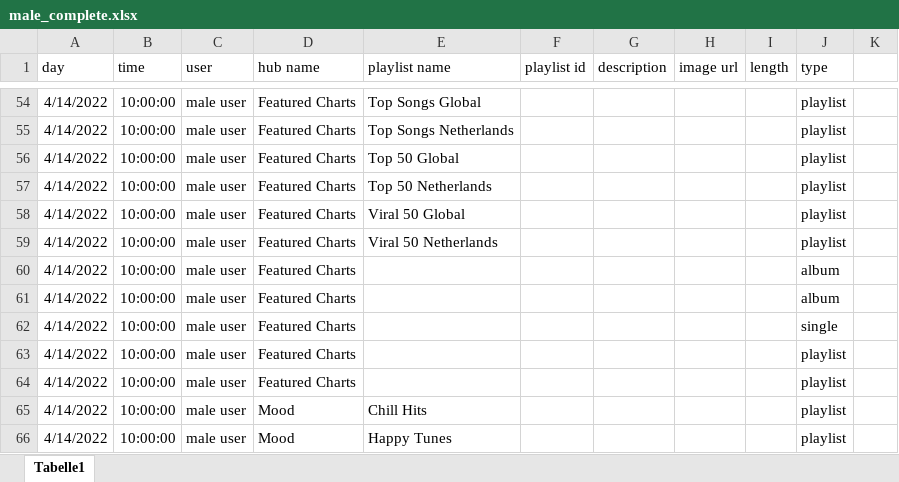
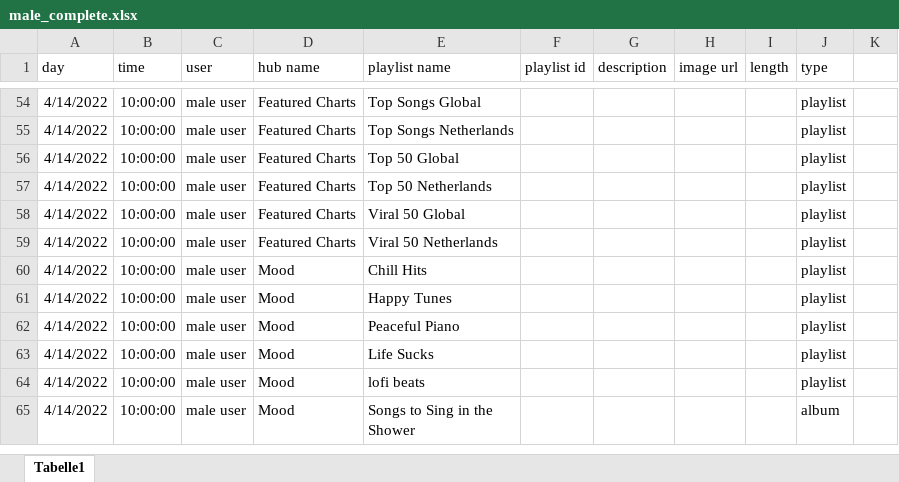
Before and after one commit to Yvysanna/Thesis, an Excel workbook: data/male_complete.xlsx, sheet Tabelle1, drawn as a sheet; only a part is shown, gaps mark what is left out; the shorter side is filled out with more unchanged rows; values as stored, in another font and other column widths than the file's, no borders; the diff names each change by its address in the sheet, - before the commit and + after, or states it on an @@ line.

```diff
--- a/data/male_complete.xlsx (sheet Tabelle1)
+++ b/data/male_complete.xlsx (sheet Tabelle1)
-row 60: 4/14/2022 | 10:00:00 | male user | Featured Charts |  |  |  |  |  | album
-row 61: 4/14/2022 | 10:00:00 | male user | Featured Charts |  |  |  |  |  | album
-row 62: 4/14/2022 | 10:00:00 | male user | Featured Charts |  |  |  |  |  | single
-row 63: 4/14/2022 | 10:00:00 | male user | Featured Charts |  |  |  |  |  | playlist
-row 64: 4/14/2022 | 10:00:00 | male user | Featured Charts |  |  |  |  |  | playlist
```
Also changed, not shown: 7 other files.
